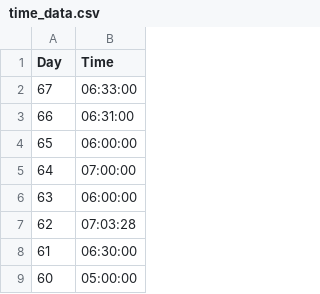
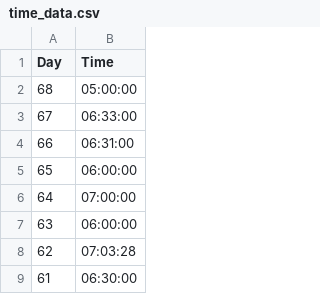
Before and after one commit to tirthankar95/StreamlitTimer, a CSV file: data/time_data.csv, drawn as a sheet; only a part is shown; the shorter side is filled out with more unchanged rows.

Commit message:
Add data to excel and fixes
1. Fix pressing "Pause", "Accumulate", "Save" buttons at the beginning.

2. Add data new day's data to the csv file.

```diff
--- a/data/time_data.csv
+++ b/data/time_data.csv
@@ -1,2 +1,3 @@
 Day,Time
+68,05:00:00
 67,06:33:00
```
Also changed, not shown: 2 other files.
